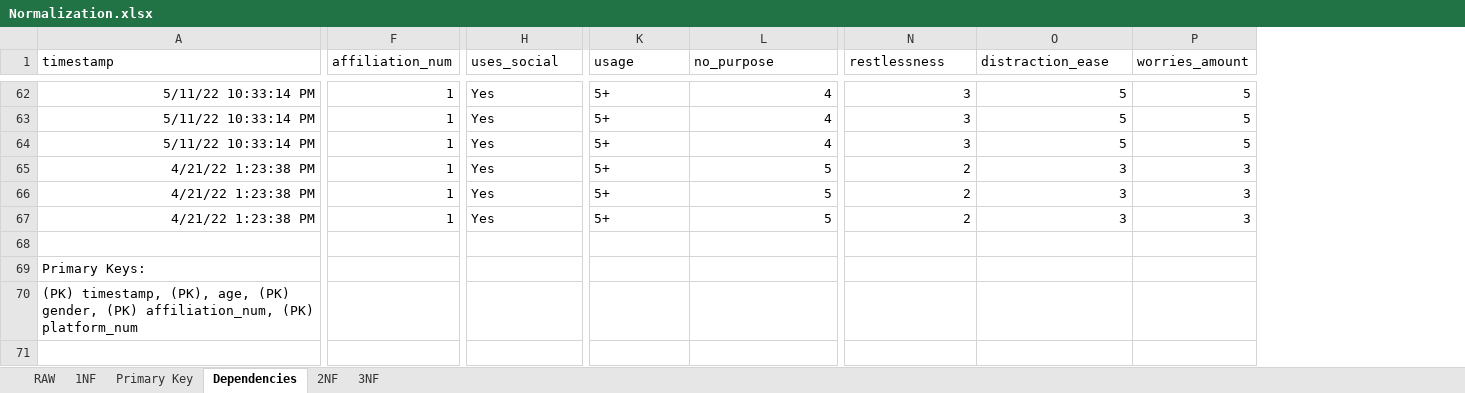
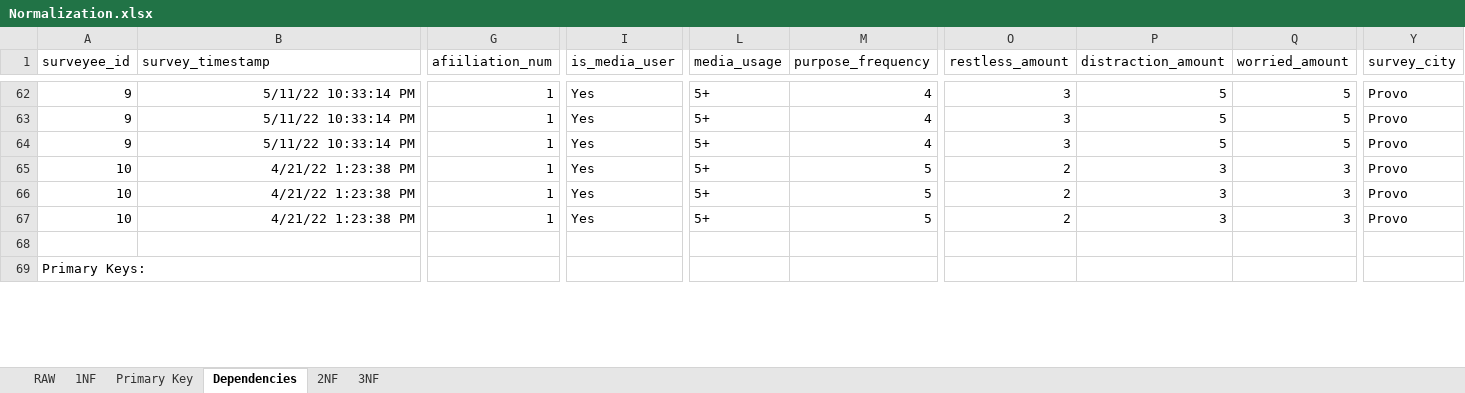
Before and after one commit to ISINTEX42/INTEX, an Excel workbook: Deliverables/Normalization.xlsx, sheet Dependencies, drawn as a sheet; only a part is shown, gaps mark what is left out; values as stored, in another font and other column widths than the file's, no borders; removed rows and columns are numbered as before the commit, all else as after; rows hold the shown columns only; the diff covers the shown part only; the diff names each change by its address in the sheet, - before the commit and + after, or states it on an @@ line.

```diff
--- a/Deliverables/Normalization.xlsx (sheet Dependencies)
+++ b/Deliverables/Normalization.xlsx (sheet Dependencies)
+column A (surveyee_id), rows 62-69: 9 | 9 | 9 | 10 | 10 | 10 |  | Primary Keys:
+column Y (survey_city), rows 62-67: all Provo
-B1: timestamp
+B1: survey_timestamp
-G1: affiliation_num
+G1: afiiliation_num
-I1: uses_social
+I1: is_media_user
-L1: usage
+L1: media_usage
-M1: no_purpose
+M1: purpose_frequency
-O1: restlessness
+O1: restless_amount
-P1: distraction_ease
+P1: distraction_amount
-Q1: worries_amount
+Q1: worried_amount
-row 69: Primary Keys:
-row 70: (PK) timestamp, (PK), age, (PK) gender, (PK) affiliation_num, (PK) platform_num
```
Also changed, not shown: 3 added rows, 8 edited cells and merged cells elsewhere in this sheet, sheet 3NF, sheet 2NF, sheet Primary Key, sheet 1NF, 8 other files.
